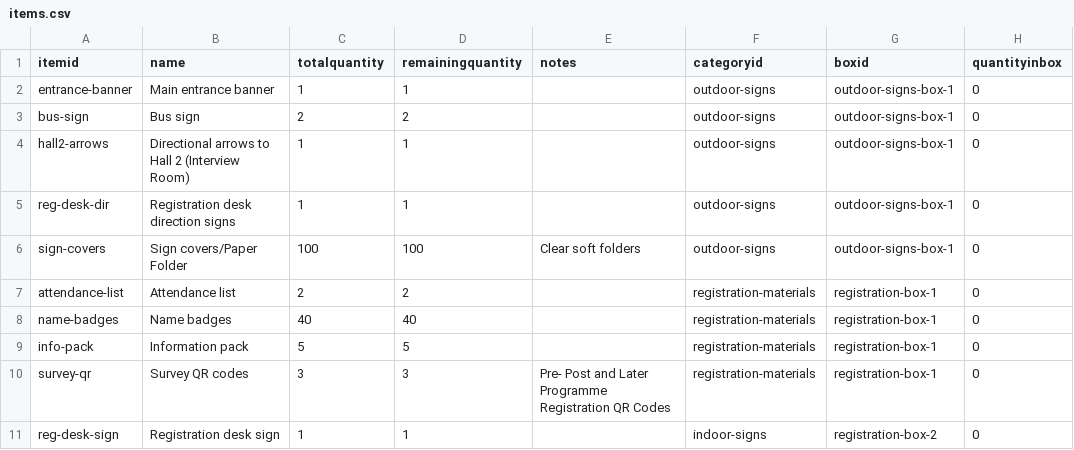
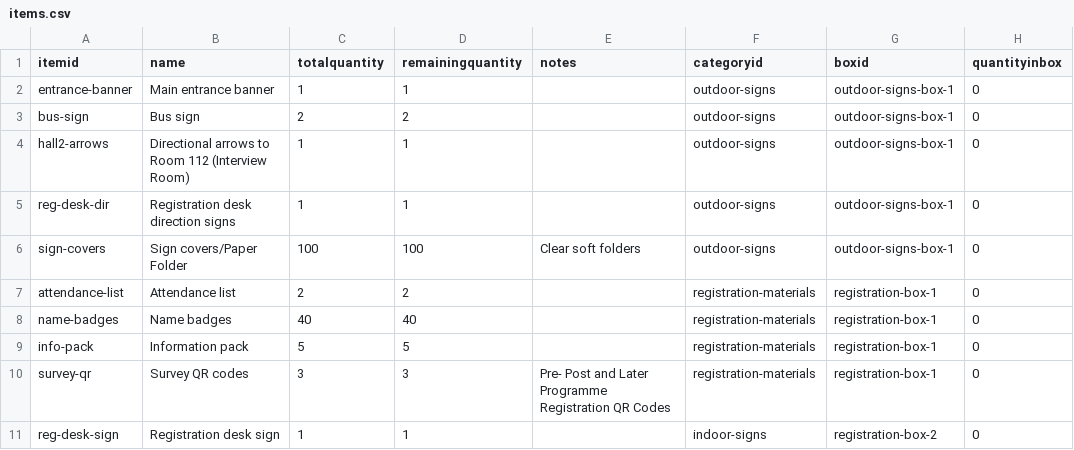
Before and after one commit to herman925/KSWellBeingRetreat, a CSV file: data/items.csv, drawn as a sheet; only a part is shown.

```diff
--- a/data/items.csv
+++ b/data/items.csv
@@ -3,3 +3,3 @@ entrance-banner,Main entrance banner,1,1,,outdoor-signs,outdoor-signs-box-1,0
 bus-sign,Bus sign,2,2,,outdoor-signs,outdoor-signs-box-1,0
-hall2-arrows,Directional arrows to Hall 2 (Interview Room),1,1,,outdoor-signs,outdoor-signs-box-1,0
+hall2-arrows,Directional arrows to Room 112 (Interview Room),1,1,,outdoor-signs,outdoor-signs-box-1,0
 reg-desk-dir,Registration desk direction signs,1,1,,outdoor-signs,outdoor-signs-box-1,0
```
Also changed, not shown: 4 other files.
